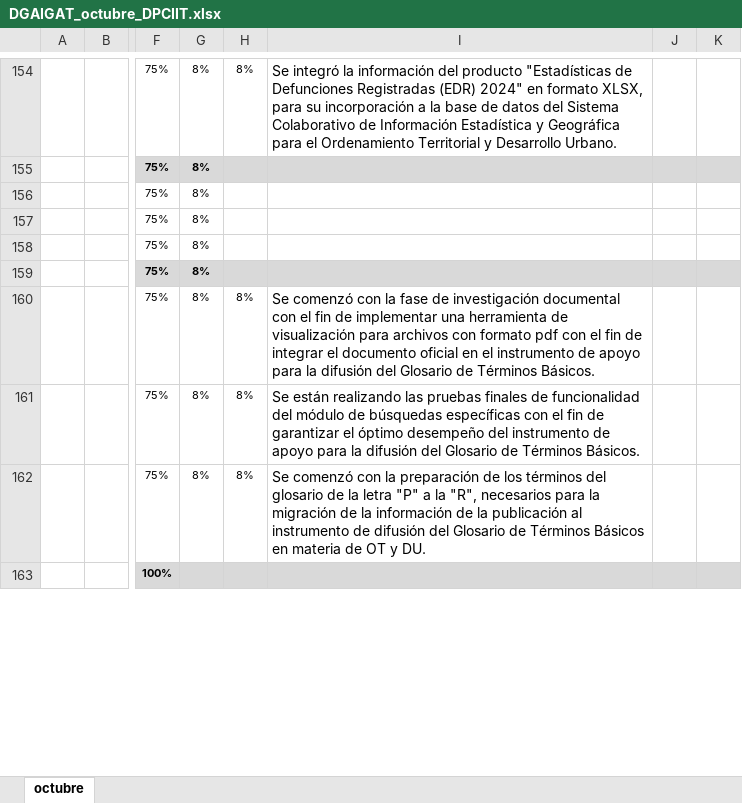
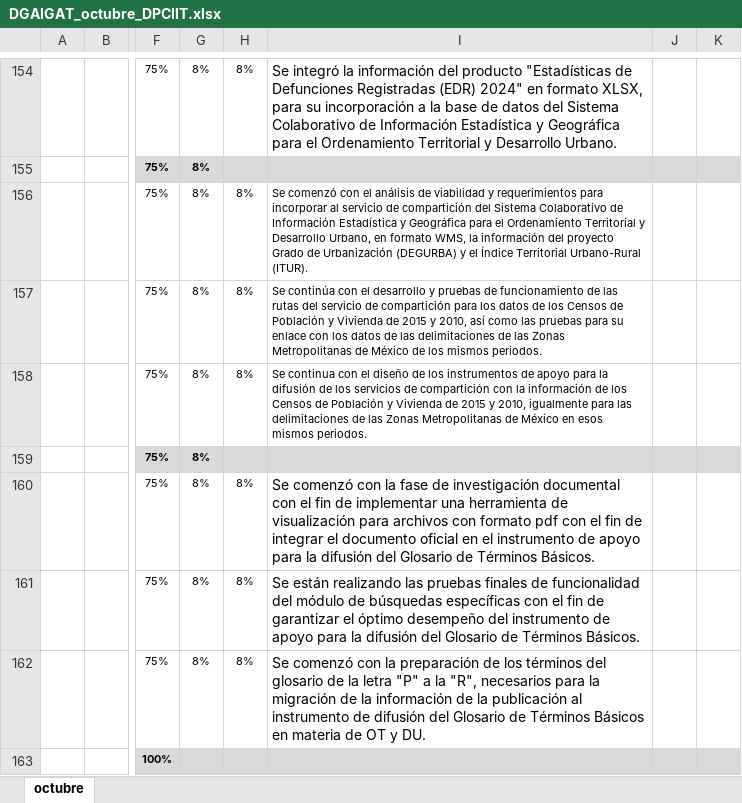
Before and after one commit to jlmuorizaga/01_InformeMensual_2024, an Excel workbook: 10_Oct/DGAIGAT_octubre_DPCIIT.xlsx, sheet octubre, drawn as a sheet; only a part is shown, gaps mark what is left out; values as stored, in another font and other column widths than the file's, no borders; charts and pictures and conditional formats not drawn; the diff names each change by its address in the sheet, - before the commit and + after, or states it on an @@ line.

```diff
--- a/10_Oct/DGAIGAT_octubre_DPCIIT.xlsx (sheet octubre)
+++ b/10_Oct/DGAIGAT_octubre_DPCIIT.xlsx (sheet octubre)
-H156:H158: (empty)
+H156:H158: 8%
-I156: (empty)
+I156: Se comenzó con el análisis de viabilidad y requerimientos para incorporar al servicio de compartición del Sistema Colaborativo de Información Estadística y Geográfica para el Ordenamiento Territorial y Desarrollo Urbano, en formato WMS, la información del proyecto Grado de Urbanización (DEGURBA) y el Índice Territorial Urbano-Rural (ITUR).
-I157: (empty)
+I157: Se continúa con el desarrollo y pruebas de funcionamiento de las rutas del servicio de compartición para los datos de los Censos de Población y Vivienda de 2015 y 2010, así como las pruebas para su enlace con los datos de las delimitaciones de las Zonas Metropolitanas de México de los mismos periodos.
-I158: (empty)
+I158: Se continua con el diseño de los instrumentos de apoyo para la difusión de los servicios de compartición con la información de los Censos de Población y Vivienda de 2015 y 2010, igualmente para las delimitaciones de las Zonas Metropolitanas de México en esos mismos periodos.
```
Also changed, not shown: 5 other files.
